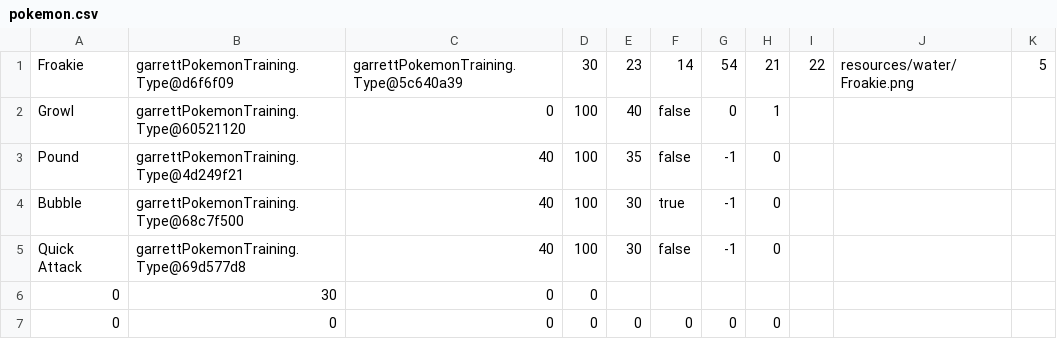
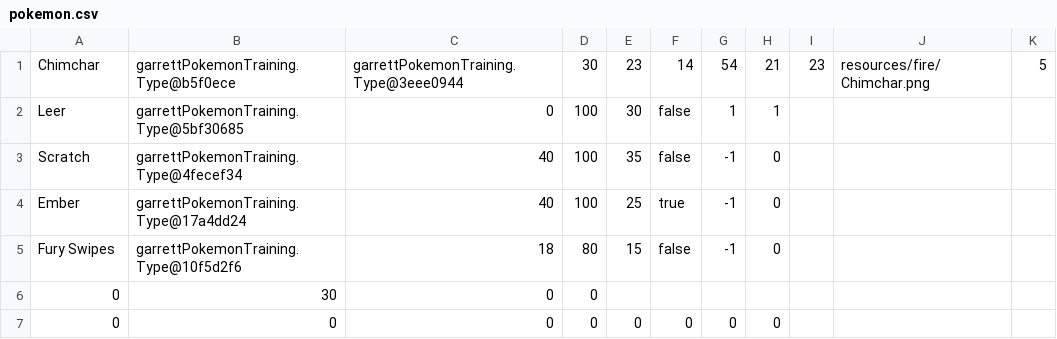
Before and after one commit to Shadowblue45/PokeStand, a CSV file: PokeStand/resources/pokemon.csv, drawn as a sheet.

```diff
--- a/PokeStand/resources/pokemon.csv
+++ b/PokeStand/resources/pokemon.csv
@@ -1,6 +1,6 @@
-Froakie,garrettPokemonTraining.Type@d6f6f09,garrettPokemonTraining.Type@5c640a39,30,23,14,54,21,22,resources/water/Froakie.png,5
-Growl,garrettPokemonTraining.Type@60521120,0,100,40,false,0,1
-Pound,garrettPokemonTraining.Type@4d249f21,40,100,35,false,-1,0
-Bubble,garrettPokemonTraining.Type@68c7f500,40,100,30,true,-1,0
-Quick Attack,garrettPokemonTraining.Type@69d577d8,40,100,30,false,-1,0
+Chimchar,garrettPokemonTraining.Type@b5f0ece,garrettPokemonTraining.Type@3eee0944,30,23,14,54,21,23,resources/fire/Chimchar.png,5
+Leer,garrettPokemonTraining.Type@5bf30685,0,100,30,false,1,1
+Scratch,garrettPokemonTraining.Type@4fecef34,40,100,35,false,-1,0
+Ember,garrettPokemonTraining.Type@17a4dd24,40,100,25,true,-1,0
+Fury Swipes,garrettPokemonTraining.Type@10f5d2f6,18,80,15,false,-1,0
 0,30,0,0
```
Also changed, not shown: 8 other files.
